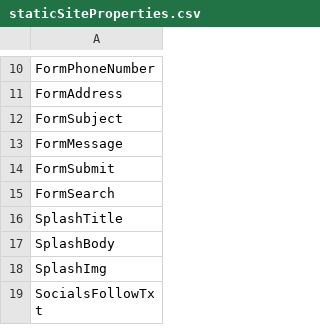
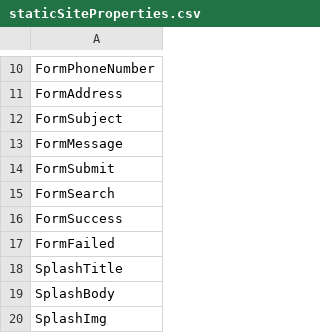
Before and after one commit to FoxyHunter7/Geocachingbrughia-VZW, a CSV file: api/storage/app/data/csv/staticSiteProperties.csv, drawn as a sheet; only a part is shown, gaps mark what is left out; the shorter side is filled out with more unchanged rows.

```diff
--- a/api/storage/app/data/csv/staticSiteProperties.csv
+++ b/api/storage/app/data/csv/staticSiteProperties.csv
@@ -15,2 +15,4 @@ FormSubmit
 FormSearch
+FormSuccess
+FormFailed
 SplashTitle
```
Also changed, not shown: api/storage/app/data/csv/staticSiteContents.csv, 1 other file.
